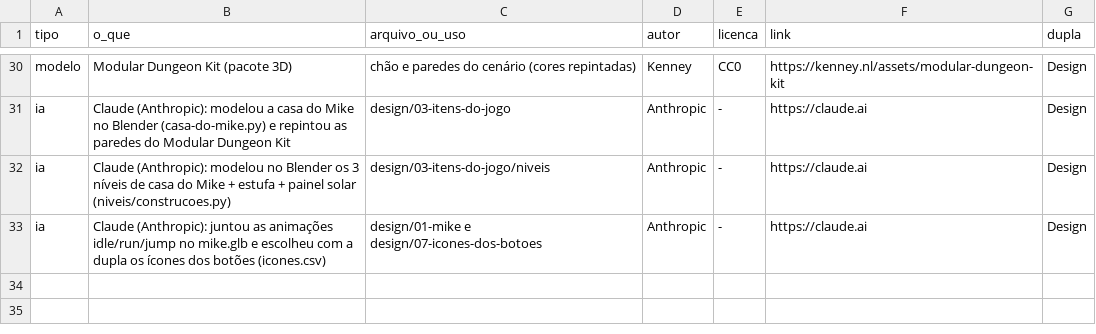
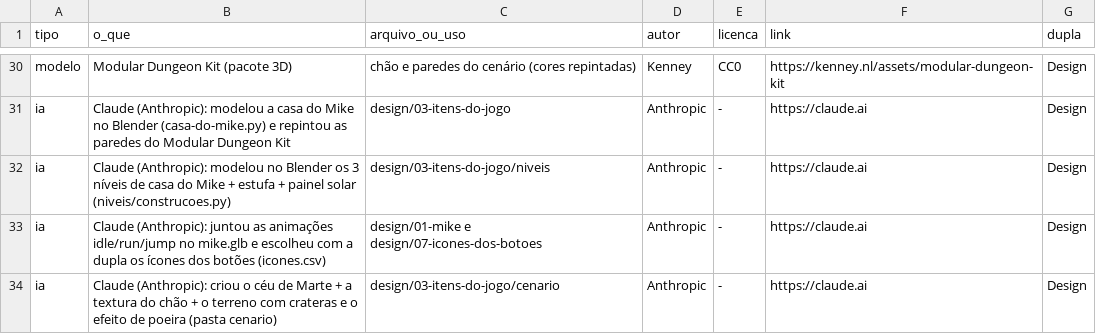
Before and after one commit to Out-Of-Space-Exception/mike-on-mars, a CSV file: creditos.csv, drawn as a sheet; only a part is shown, gaps mark what is left out.

```diff
--- a/creditos.csv
+++ b/creditos.csv
@@ -33 +33,2 @@ ia,Claude (Anthropic): modelou no Blender os 3 níveis de casa do Mike + estufa
 ia,Claude (Anthropic): juntou as animações idle/run/jump no mike.glb e escolheu com a dupla os ícones dos botões (icones.csv),design/01-mike e design/07-icones-dos-botoes,Anthropic,-,https://claude.ai,Design
+ia,Claude (Anthropic): criou o céu de Marte + a textura do chão + o terreno com crateras e o efeito de poeira (pasta cenario),design/03-itens-do-jogo/cenario,Anthropic,-,https://claude.ai,Design
```
Also changed, not shown: design/03-itens-do-jogo/itens.csv, 9 other files.
